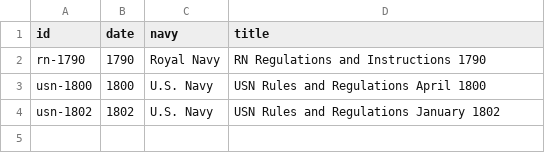
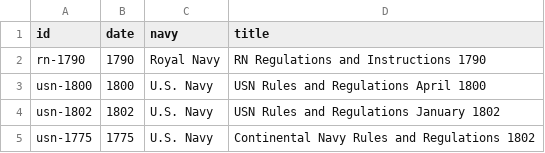
Before and after one commit to abbymullen/regulations, a CSV file: data/regulations.csv, drawn as a sheet; the diff names each change by its address in the sheet, - before the commit and + after, or states it on an @@ line.

Commit message:
Add USN 1775

```diff
--- a/data/regulations.csv
+++ b/data/regulations.csv
+row 5: usn-1775 | 1775 | U.S. Navy | Continental Navy Rules and Regulations 1802
```
